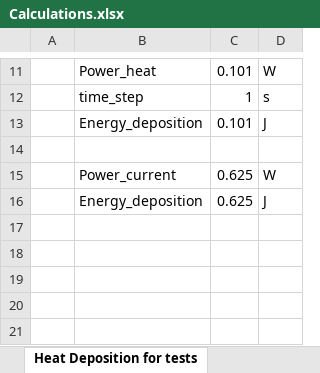
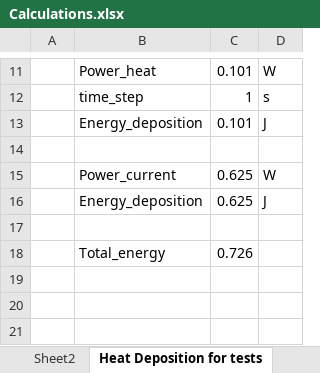
Before and after one commit to MichalWilczek/steam-ansys-modelling, an Excel workbook: source/APDL/Calculations.xlsx, sheet Heat Deposition for tests, drawn as a sheet; only a part is shown, gaps mark what is left out; values as stored, in another font and other column widths than the file's, no borders; the diff names each change by its address in the sheet, - before the commit and + after, or states it on an @@ line.

```diff
--- a/source/APDL/Calculations.xlsx (sheet Heat Deposition for tests)
+++ b/source/APDL/Calculations.xlsx (sheet Heat Deposition for tests)
+sheet tab: Sheet2
-row 18: (empty)
+row 18:  | Total_energy | 0.726
```
Also changed, not shown: sheet G10 element characteristics, other sheet tabs, 5 other files.
